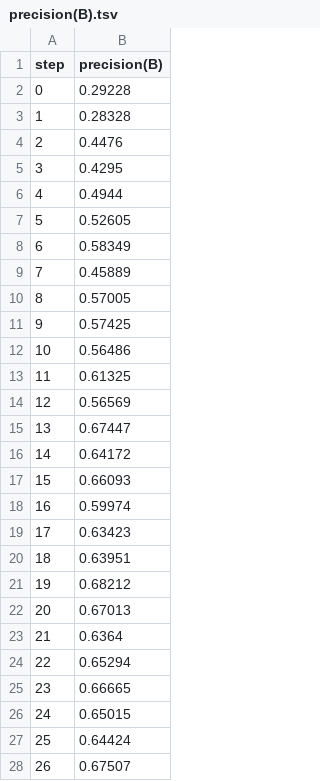
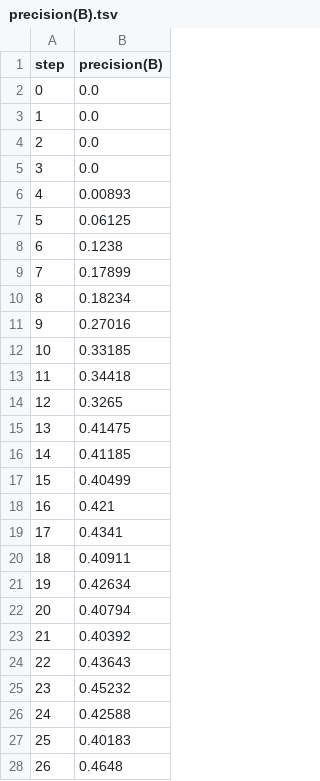
Before and after one commit to kirilman/stones_size_fragmentaion, a TSV file: dvclive/plots/metrics/metrics/precision(B).tsv, drawn as a sheet; only a part is shown; the diff covers the shown part only.

```diff
--- a/dvclive/plots/metrics/metrics/precision(B).tsv
+++ b/dvclive/plots/metrics/metrics/precision(B).tsv
@@ -1,28 +1,28 @@
 step	precision(B)
-0	0.29228
-1	0.28328
-2	0.4476
-3	0.4295
-4	0.4944
-5	0.52605
-6	0.58349
-7	0.45889
-8	0.57005
-9	0.57425
-10	0.56486
-11	0.61325
-12	0.56569
-13	0.67447
-14	0.64172
-15	0.66093
-16	0.59974
-17	0.63423
-18	0.63951
-19	0.68212
-20	0.67013
-21	0.6364
-22	0.65294
-23	0.66665
-24	0.65015
-25	0.64424
-26	0.67507
+0	0.0
+1	0.0
+2	0.0
+3	0.0
+4	0.00893
+5	0.06125
+6	0.1238
+7	0.17899
+8	0.18234
+9	0.27016
+10	0.33185
+11	0.34418
+12	0.3265
+13	0.41475
+14	0.41185
+15	0.40499
+16	0.421
+17	0.4341
+18	0.40911
+19	0.42634
+20	0.40794
+21	0.40392
+22	0.43643
+23	0.45232
+24	0.42588
+25	0.40183
+26	0.4648
```
Also changed, not shown: 73 edited cells elsewhere in this file, dvclive/plots/metrics/metrics/mAP50-95(B).tsv, dvclive/plots/metrics/metrics/recall(B).tsv, 9 other files.
